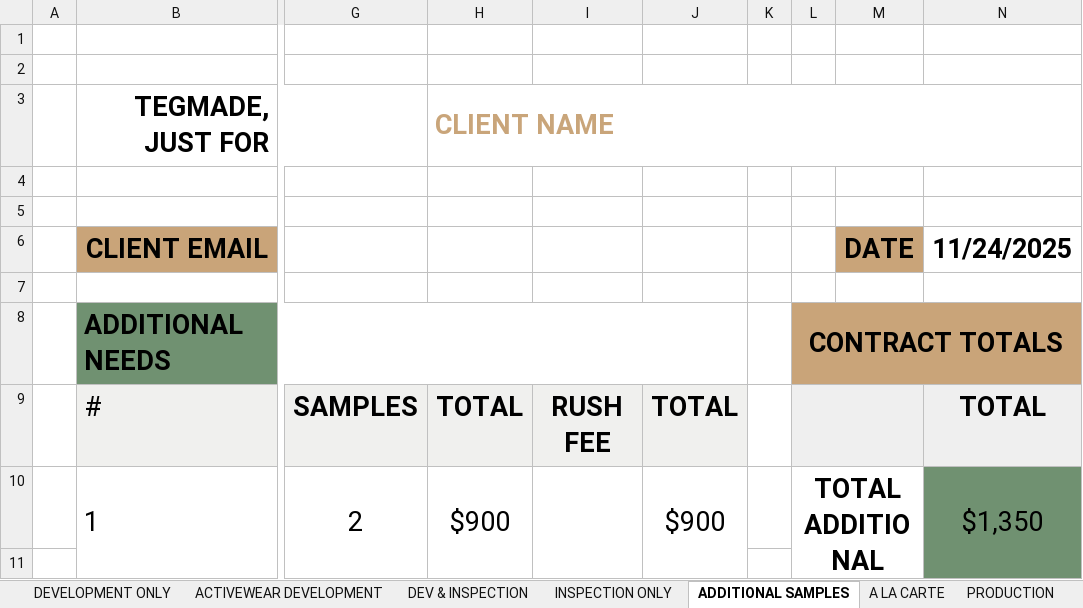
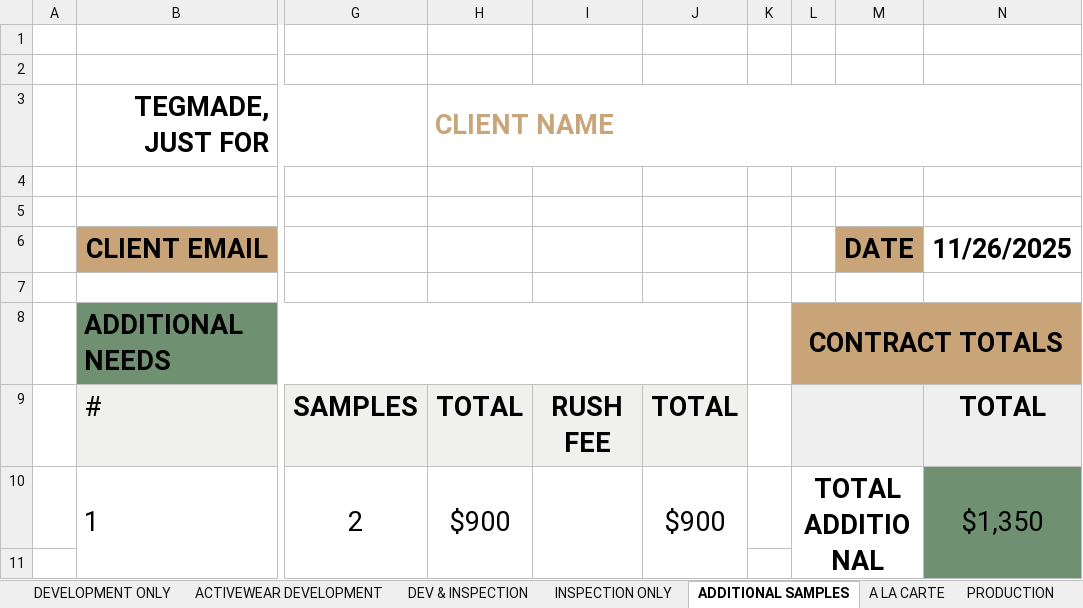
Before and after one commit to ApplyGPT/TEG_Monday_Dashboard, an Excel workbook: inputs/Copy of TEG 2025 WORKBOOK TEMPLATES.xlsx, sheet ADDITIONAL SAMPLES, drawn as a sheet; only a part is shown, gaps mark what is left out; long unchanged cells end in …; values as stored, in another font and other column widths than the file's, no borders; the diff names each change by its address in the sheet, - before the commit and + after, or states it on an @@ line.

```diff
--- a/inputs/Copy of TEG 2025 WORKBOOK TEMPLATES.xlsx (sheet ADDITIONAL SAMPLES)
+++ b/inputs/Copy of TEG 2025 WORKBOOK TEMPLATES.xlsx (sheet ADDITIONAL SAMPLES)
-N6: 11/24/2025
+N6: 11/26/2025
```
Also changed, not shown: sheet BLANKS, sheet INSPECTION ONLY, sheet A LA CARTE, sheet ACTIVEWEAR DEVELOPMENT, sheet DEVELOPMENT ONLY, sheet DEV & INSPECTION, 1 more sheet, 2 other files.
